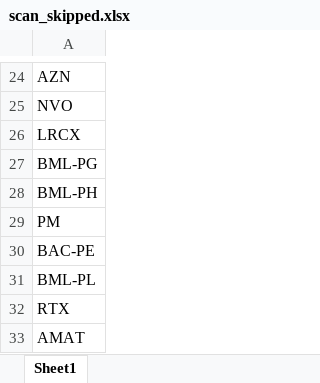
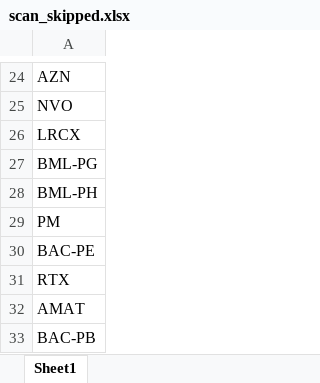
Before and after one commit to fbali10-ux/ABD_ikili_dip, an Excel workbook: scan_skipped.xlsx, sheet Sheet1, drawn as a sheet; only a part is shown, gaps mark what is left out; the shorter side is filled out with more unchanged rows; values as stored, in another font and other column widths than the file's, no borders; the diff names each change by its address in the sheet, - before the commit and + after, or states it on an @@ line.

```diff
--- a/scan_skipped.xlsx (sheet Sheet1)
+++ b/scan_skipped.xlsx (sheet Sheet1)
-row 31: BML-PL
```
Also changed, not shown: dip_yakalama_daily_120dip_rebound_sonuclar.xlsx, 1 other file.
